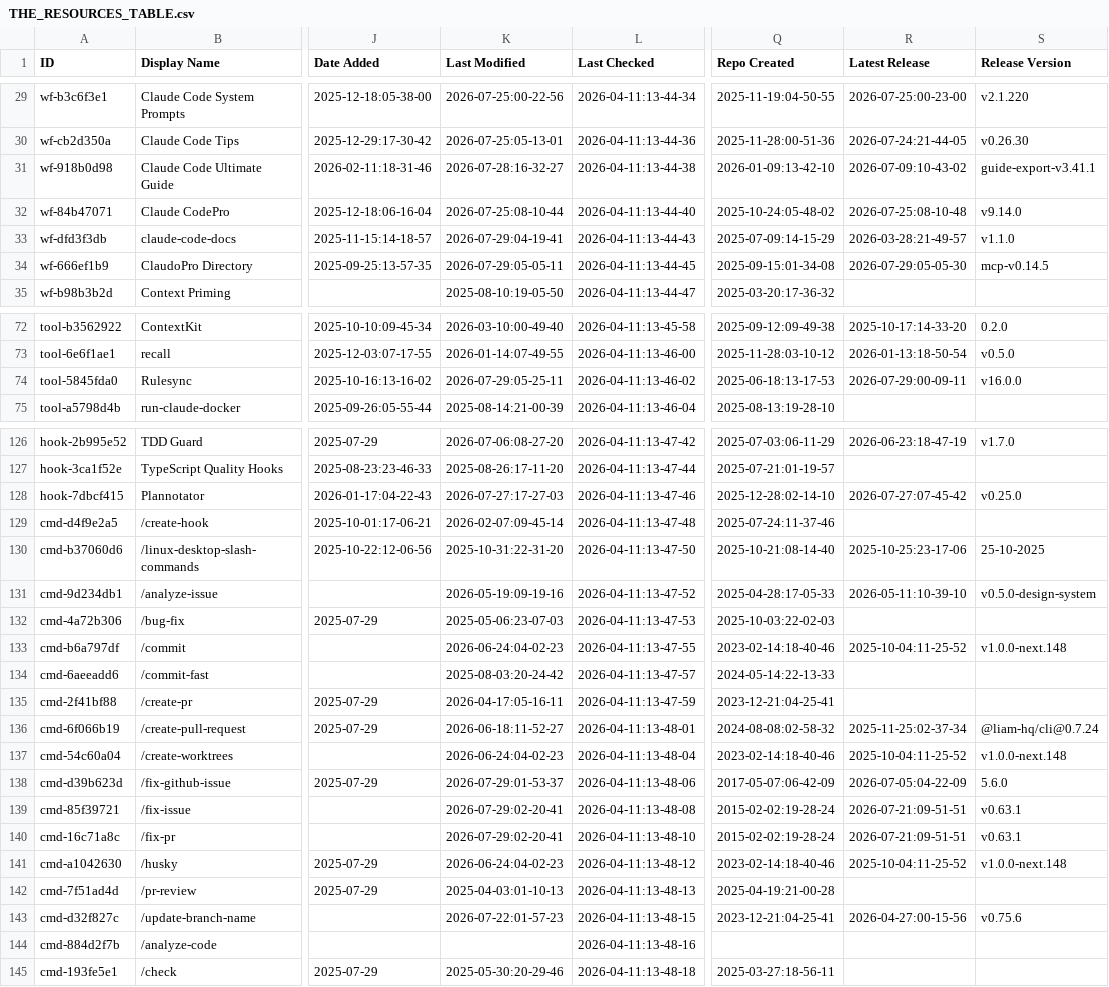
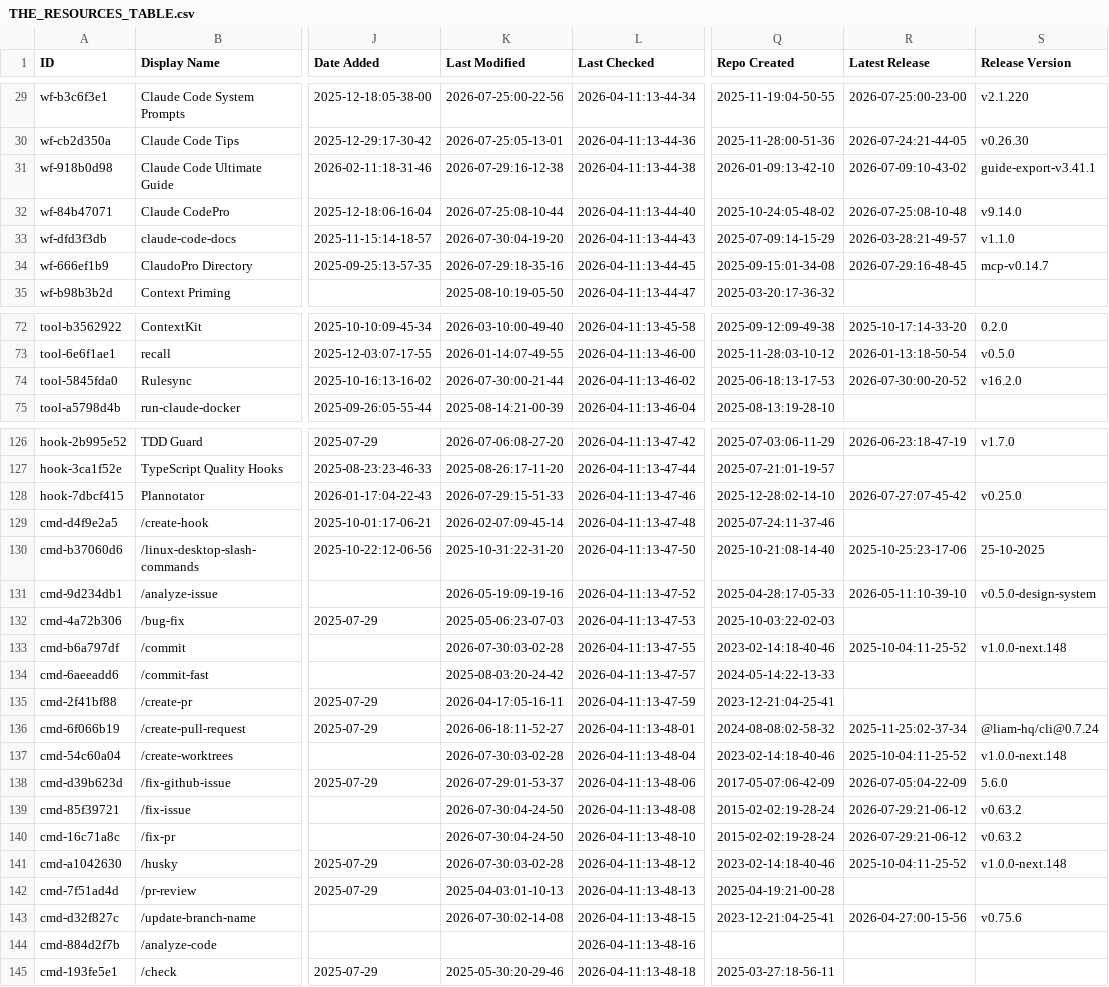
Before and after one commit to binbinao/my-awesome-claude-code, a CSV file: THE_RESOURCES_TABLE.csv, drawn as a sheet; only a part is shown, gaps mark what is left out; the diff covers the shown part only; the diff names each change by its address in the sheet, - before the commit and + after, or states it on an @@ line.

```diff
--- a/THE_RESOURCES_TABLE.csv
+++ b/THE_RESOURCES_TABLE.csv
-K31 (Last Modified): 2026-07-28:16-32-27
+K31 (Last Modified): 2026-07-29:16-12-38
-K33 (Last Modified): 2026-07-29:04-19-41
+K33 (Last Modified): 2026-07-30:04-19-20
-K34 (Last Modified): 2026-07-29:05-05-11
+K34 (Last Modified): 2026-07-29:18-35-16
-R34 (Latest Release): 2026-07-29:05-05-30
+R34 (Latest Release): 2026-07-29:16-48-45
-S34 (Release Version): mcp-v0.14.5
+S34 (Release Version): mcp-v0.14.7
-K74 (Last Modified): 2026-07-29:05-25-11
+K74 (Last Modified): 2026-07-30:00-21-44
-R74 (Latest Release): 2026-07-29:00-09-11
+R74 (Latest Release): 2026-07-30:00-20-52
-S74 (Release Version): v16.0.0
+S74 (Release Version): v16.2.0
-K128 (Last Modified): 2026-07-27:17-27-03
+K128 (Last Modified): 2026-07-29:15-51-33
-K133 (Last Modified): 2026-06-24:04-02-23
+K133 (Last Modified): 2026-07-30:03-02-28
-K137 (Last Modified): 2026-06-24:04-02-23
+K137 (Last Modified): 2026-07-30:03-02-28
-K139:K140 (Last Modified): 2026-07-29:02-20-41
+K139:K140 (Last Modified): 2026-07-30:04-24-50
-R139:R140 (Latest Release): 2026-07-21:09-51-51
+R139:R140 (Latest Release): 2026-07-29:21-06-12
-S139:S140 (Release Version): v0.63.1
+S139:S140 (Release Version): v0.63.2
-K141 (Last Modified): 2026-06-24:04-02-23
+K141 (Last Modified): 2026-07-30:03-02-28
-K143 (Last Modified): 2026-07-22:01-57-23
+K143 (Last Modified): 2026-07-30:02-14-08
```
Also changed, not shown: 26 edited cells elsewhere in this file.
